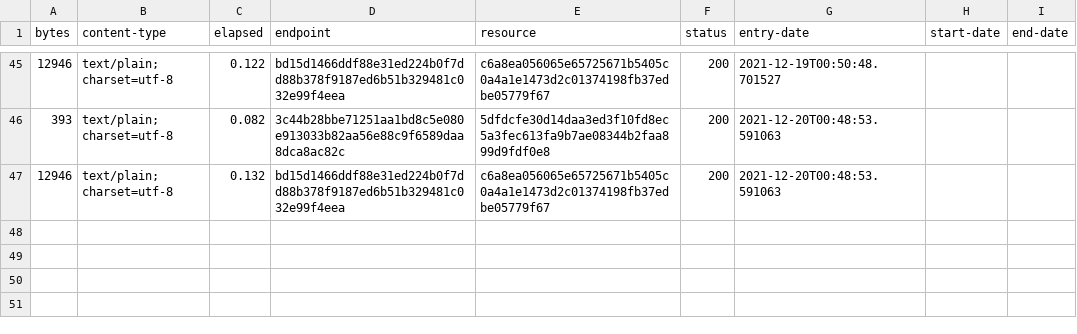
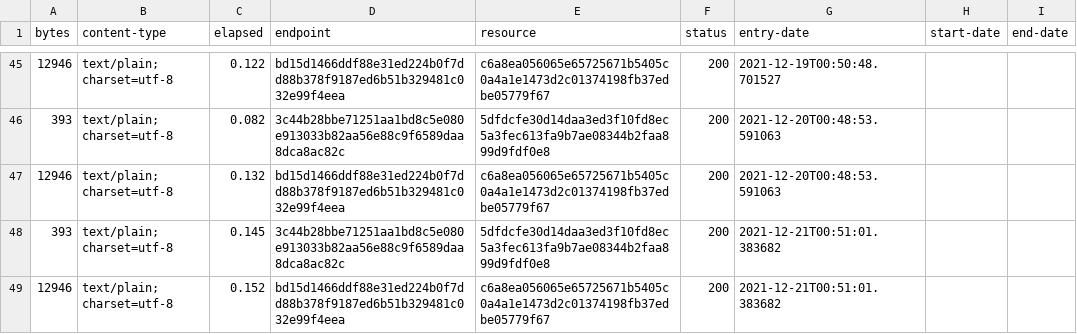
Before and after one commit to digital-land/legislation-collection, a CSV file: collection/log.csv, drawn as a sheet; only a part is shown, gaps mark what is left out.

Commit message:
Collection 2021-12-21

```diff
--- a/collection/log.csv
+++ b/collection/log.csv
@@ -47 +47,3 @@ bytes,content-type,elapsed,endpoint,resource,status,entry-date,start-date,end-da
 12946,text/plain; charset=utf-8,0.132,bd15d1466ddf88e31ed224b0f7dd88b378f9187ed6b51b329481c032e99f4eea,c6a8ea056065e65725671b5405c0a4a1e1473d2c01374198fb37edbe05779f67,200,2021-12-20T00:48:53.591063,,
+393,text/plain; charset=utf-8,0.145,3c44b28bbe71251aa1bd8c5e080e913033b82aa56e88c9f6589daa8dca8ac82c,5dfdcfe30d14daa3ed3f10fd8ec5a3fec613fa9b7ae08344b2faa899d9fdf0e8,200,2021-12-21T00:51:01.383682,,
+12946,text/plain; charset=utf-8,0.152,bd15d1466ddf88e31ed224b0f7dd88b378f9187ed6b51b329481c032e99f4eea,c6a8ea056065e65725671b5405c0a4a1e1473d2c01374198fb37edbe05779f67,200,2021-12-21T00:51:01.383682,,
```
